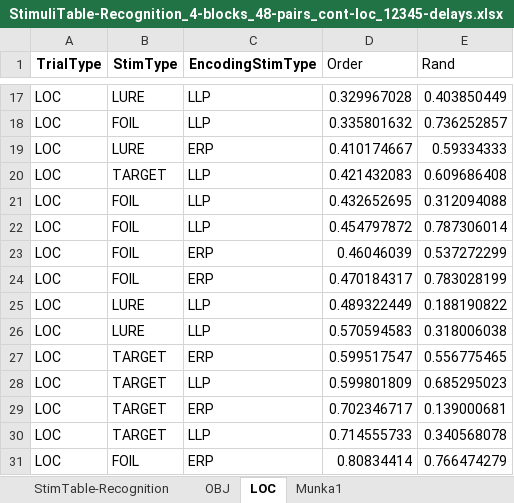
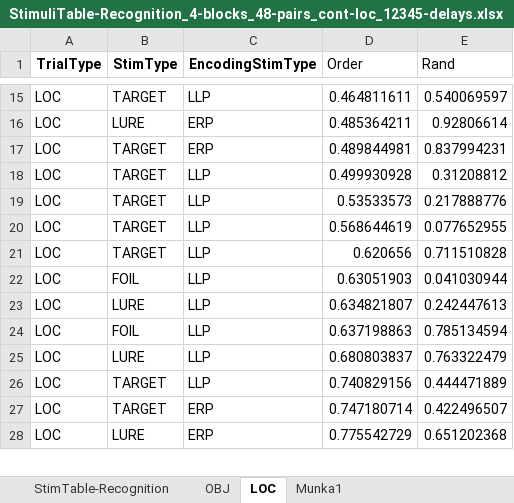
Before and after one commit to zs-nemecz/TerKepEsz, an Excel workbook: StimuliTable-Recognition_4-blocks_48-pairs_cont-loc_12345-delays.xlsx, sheet LOC, drawn as a sheet; only a part is shown, gaps mark what is left out; values as stored, in another font and other column widths than the file's, no borders; charts and pictures and conditional formats not drawn; removed rows and columns are numbered as before the commit, all else as after; the diff covers the shown part only; the diff names each change by its address in the sheet, - before the commit and + after, or states it on an @@ line.

Commit message:
recognition stim table debugged (block nr was missing, logic error in EncodingTrialTypes). test needed

```diff
--- a/StimuliTable-Recognition_4-blocks_48-pairs_cont-loc_12345-delays.xlsx (sheet LOC)
+++ b/StimuliTable-Recognition_4-blocks_48-pairs_cont-loc_12345-delays.xlsx (sheet LOC)
-B15 (StimType): LURE
+B15 (StimType): TARGET
-D15 (Order): 0.329967028
+D15 (Order): 0.464811611
-E15 (Rand): 0.403850449
+E15 (Rand): 0.540069597
-row 18: LOC | FOIL | LLP | 0.335801632 | 0.736252857
-D16 (Order): 0.410174667
+D16 (Order): 0.485364211
-E16 (Rand): 0.59334333
+E16 (Rand): 0.92806614
+row 17: LOC | TARGET | ERP | 0.489844981 | 0.837994231
-D18 (Order): 0.421432083
+D18 (Order): 0.499930928
-E18 (Rand): 0.609686408
+E18 (Rand): 0.31208812
-B19 (StimType): FOIL
+B19 (StimType): TARGET
-D19 (Order): 0.432652695
+D19 (Order): 0.53533573
-E19 (Rand): 0.312094088
+E19 (Rand): 0.217888776
+row 20: LOC | TARGET | LLP | 0.568644619 | 0.077652955
+row 21: LOC | TARGET | LLP | 0.620656 | 0.711510828
-D22 (Order): 0.454797872
+D22 (Order): 0.63051903
-E22 (Rand): 0.787306014
+E22 (Rand): 0.041030944
-row 23: LOC | FOIL | ERP | 0.46046039 | 0.537272299
-row 24: LOC | FOIL | ERP | 0.470184317 | 0.783028199
-D23 (Order): 0.489322449
+D23 (Order): 0.634821807
-E23 (Rand): 0.188190822
+E23 (Rand): 0.242447613
+row 24: LOC | FOIL | LLP | 0.637198863 | 0.785134594
-D25 (Order): 0.570594583
+D25 (Order): 0.680803837
-E25 (Rand): 0.318006038
+E25 (Rand): 0.763322479
-row 27: LOC | TARGET | ERP | 0.599517547 | 0.556775465
-D26 (Order): 0.599801809
+D26 (Order): 0.740829156
-E26 (Rand): 0.685295023
+E26 (Rand): 0.444471889
-D27 (Order): 0.702346717
+D27 (Order): 0.747180714
-E27 (Rand): 0.139000681
+E27 (Rand): 0.422496507
-row 30: LOC | TARGET | LLP | 0.714555733 | 0.340568078
-B28 (StimType): FOIL
+B28 (StimType): LURE
-D28 (Order): 0.80834414
+D28 (Order): 0.775542729
-E28 (Rand): 0.766474279
+E28 (Rand): 0.651202368
```
Also changed, not shown: 6 added rows, 5 removed rows and 37 edited cells elsewhere in this sheet, sheet StimTable-Recognition, sheet OBJ, charts or pictures, 7 other files.
